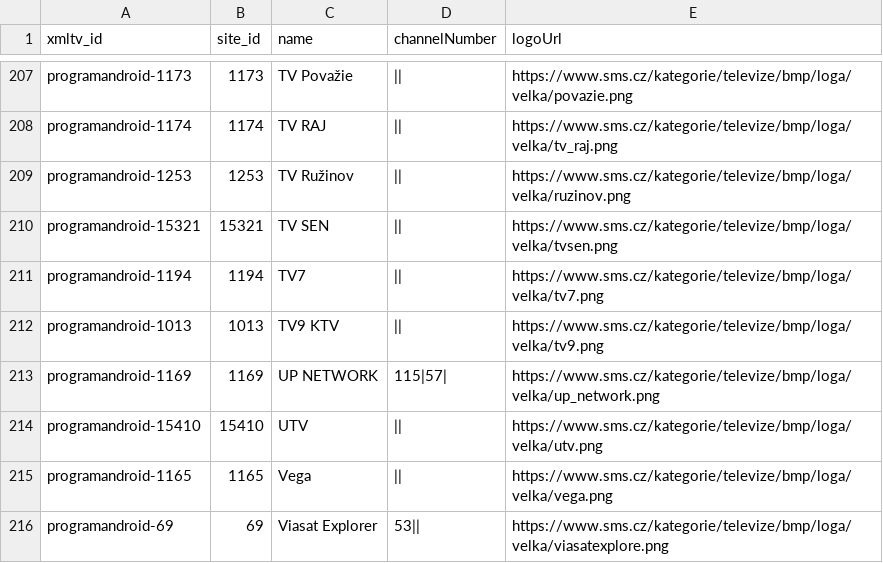
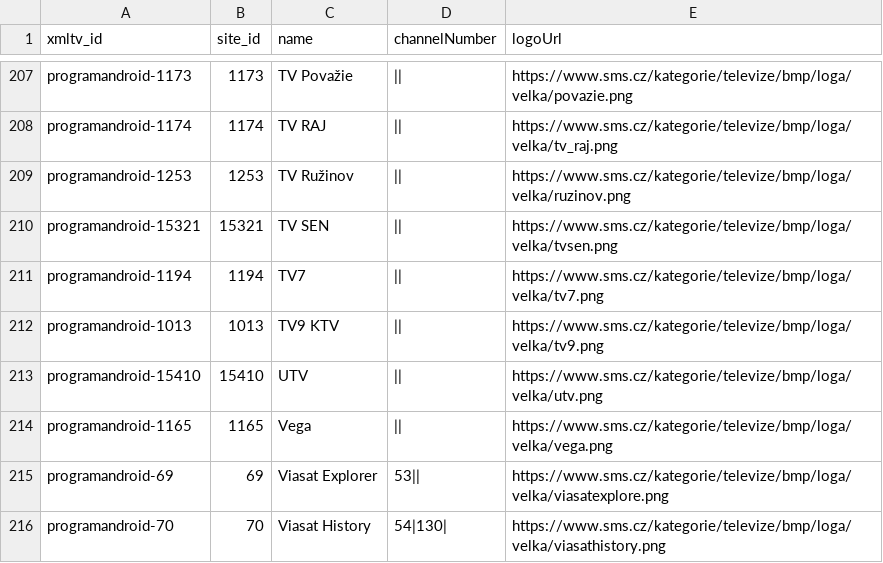
Before and after one commit to milankomaj/data, a CSV file: epg-grabber/csv/programandroid.channels.csv, drawn as a sheet; only a part is shown, gaps mark what is left out; the shorter side is filled out with more unchanged rows; the diff names each change by its address in the sheet, - before the commit and + after, or states it on an @@ line.

Commit message:
epg-grabber-update-codes

```diff
--- a/epg-grabber/csv/programandroid.channels.csv
+++ b/epg-grabber/csv/programandroid.channels.csv
-row 213: programandroid-1169 | 1169 | UP NETWORK | 115|57| | https://www.sms.cz/kategorie/televize/bmp/loga/velka/up_network.png
```
Also changed, not shown: epg-grabber/csv/skylink_balicky.csv, 3 other files.
